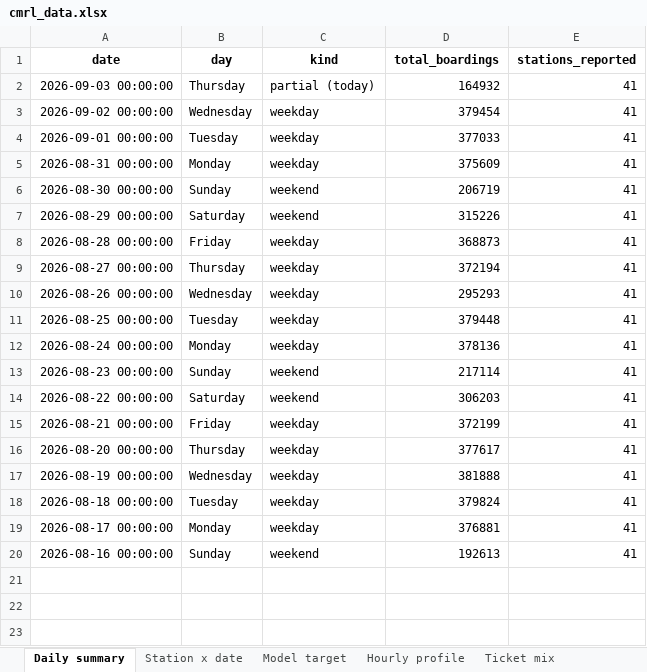
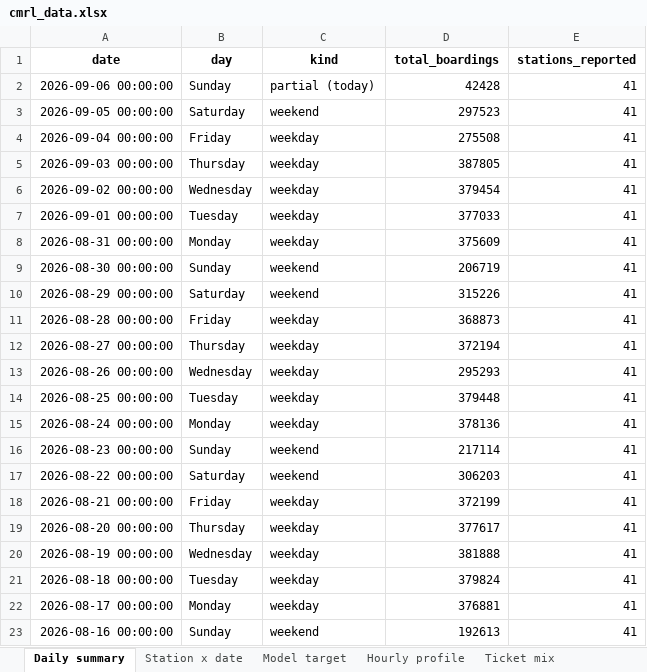
Before and after one commit to Subhash21022/MapTestRan-files, an Excel workbook: Mapathon/outputs/tables/cmrl_data.xlsx, sheet Daily summary, drawn as a sheet; values as stored, in another font and other column widths than the file's, no borders; addresses are those after the commit; the diff names each change by its address in the sheet, - before the commit and + after, or states it on an @@ line.

```diff
--- a/Mapathon/outputs/tables/cmrl_data.xlsx (sheet Daily summary)
+++ b/Mapathon/outputs/tables/cmrl_data.xlsx (sheet Daily summary)
+row 2: 2026-09-06 00:00:00 | Sunday | partial (today) | 42428 | 41
+row 3: 2026-09-05 00:00:00 | Saturday | weekend | 297523 | 41
+row 4: 2026-09-04 00:00:00 | Friday | weekday | 275508 | 41
-C5 (kind): partial (today)
+C5 (kind): weekday
-D5 (total_boardings): 164932
+D5 (total_boardings): 387805
```
Also changed, not shown: sheet Model target, sheet Ticket mix, sheet Station x date, sheet Hourly profile, 49 other files.
